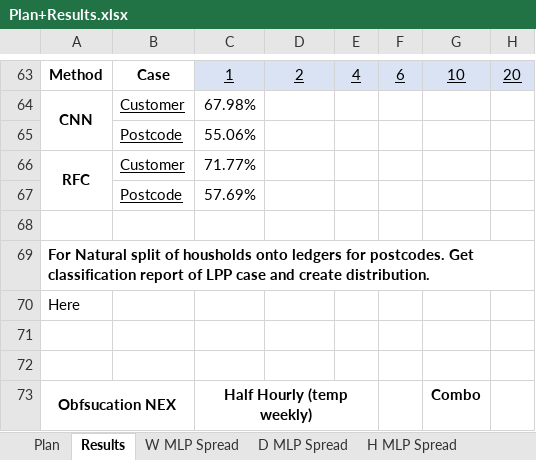
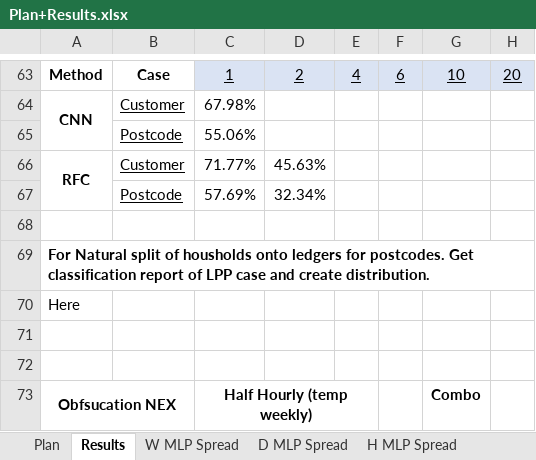
Before and after one commit to Andreww72/SmartGridBlockchainPrivacy, an Excel workbook: Plan+Results.xlsx, sheet Results, drawn as a sheet; only a part is shown, gaps mark what is left out; values as stored, in another font and other column widths than the file's, no borders; charts and pictures not drawn; the diff covers the shown part only; the diff names each change by its address in the sheet, - before the commit and + after, or states it on an @@ line.

```diff
--- a/Plan+Results.xlsx (sheet Results)
+++ b/Plan+Results.xlsx (sheet Results)
-D66: (empty)
+D66: 45.63%
-D67: (empty)
+D67: 32.34%
```
Also changed, not shown: 1 added row, 1 removed row and 20 edited cells elsewhere in this sheet, charts or pictures, 3 other files.
